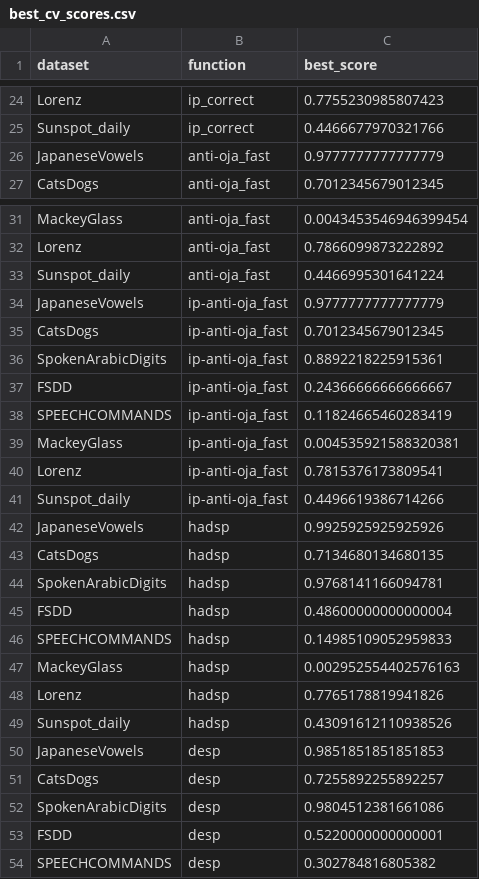
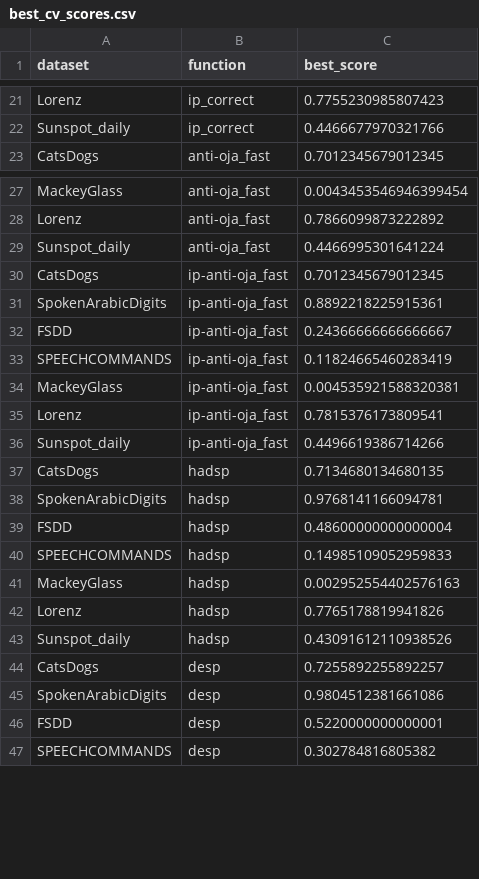
Before and after one commit to Finebouche/hag, a CSV file: outputs/best_cv_scores.csv, drawn as a sheet; only a part is shown, gaps mark what is left out; the diff covers the shown part only.

```diff
--- a/outputs/best_cv_scores.csv
+++ b/outputs/best_cv_scores.csv
@@ -25,3 +22,2 @@ Lorenz,ip_correct,0.7755230985807423
 Sunspot_daily,ip_correct,0.4466677970321766
-JapaneseVowels,anti-oja_fast,0.9777777777777779
 CatsDogs,anti-oja_fast,0.7012345679012345
@@ -33,3 +29,2 @@ Lorenz,anti-oja_fast,0.7866099873222892
 Sunspot_daily,anti-oja_fast,0.4466995301641224
-JapaneseVowels,ip-anti-oja_fast,0.9777777777777779
 CatsDogs,ip-anti-oja_fast,0.7012345679012345
@@ -41,3 +36,2 @@ Lorenz,ip-anti-oja_fast,0.7815376173809541
 Sunspot_daily,ip-anti-oja_fast,0.4496619386714266
-JapaneseVowels,hadsp,0.9925925925925926
 CatsDogs,hadsp,0.7134680134680135
@@ -49,3 +43,2 @@ Lorenz,hadsp,0.7765178819941826
 Sunspot_daily,hadsp,0.43091612110938526
-JapaneseVowels,desp,0.9851851851851853
 CatsDogs,desp,0.7255892255892257
```
Also changed, not shown: 14 added rows and 3 removed rows elsewhere in this file, 4 other files.
